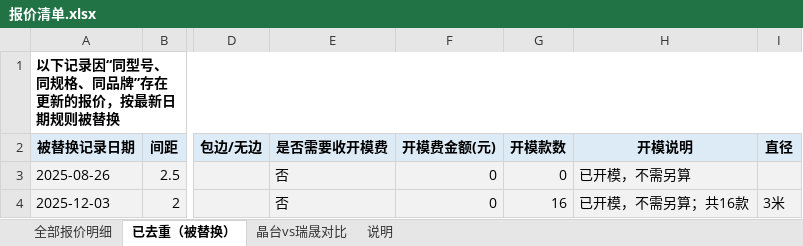
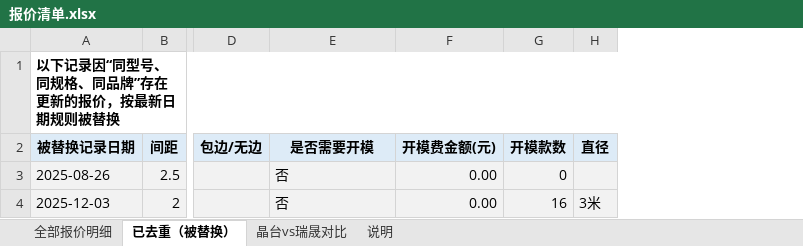
Before and after one commit to Anniehwxia/my-first-project, an Excel workbook: 报价清单.xlsx, sheet 已去重（被替换）, drawn as a sheet; only a part is shown, gaps mark what is left out; values as stored, in another font and other column widths than the file's, no borders; the diff names each change by its address in the sheet, - before the commit and + after, or states it on an @@ line.

```diff
--- a/报价清单.xlsx (sheet 已去重（被替换）)
+++ b/报价清单.xlsx (sheet 已去重（被替换）)
-column H (开模说明), rows 3-4: 已开模，不需另算 | 已开模，不需另算；共16款
-E2: 是否需要收开模费
+E2: 是否需要开模
-F3:F4 (开模费金额(元)): 0
+F3:F4 (开模费金额(元)): 0.00
```
Also changed, not shown: sheet 晶台vs瑞晟对比, sheet 全部报价明细, sheet 说明.
